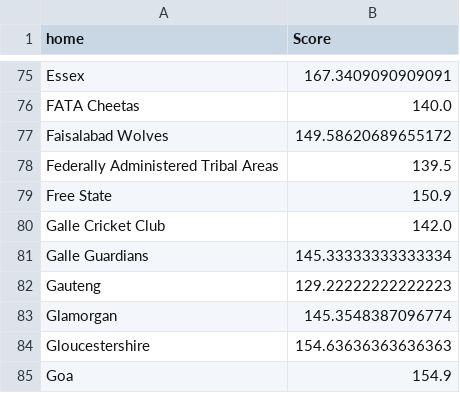
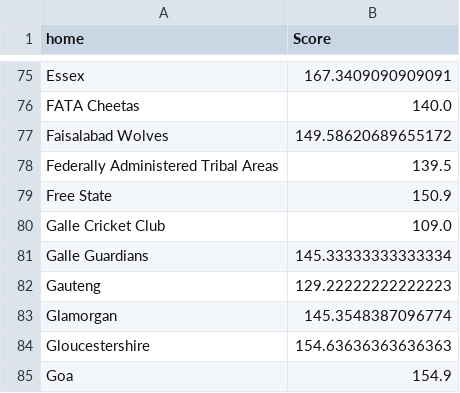
Before and after one commit to Jaackey/INFO-7374-Spring-2017-Python-SEC-1, a CSV file: Assignment_3/output_csv/q3p1_output.csv, drawn as a sheet; only a part is shown, gaps mark what is left out.

Commit message:
add print output

```diff
--- a/Assignment_3/output_csv/q3p1_output.csv
+++ b/Assignment_3/output_csv/q3p1_output.csv
@@ -79,3 +79,3 @@ Federally Administered Tribal Areas,139.5
 Free State,150.9
-Galle Cricket Club,142.0
+Galle Cricket Club,109.0
 Galle Guardians,145.33333333333334
```
Also changed, not shown: 6 other files.
